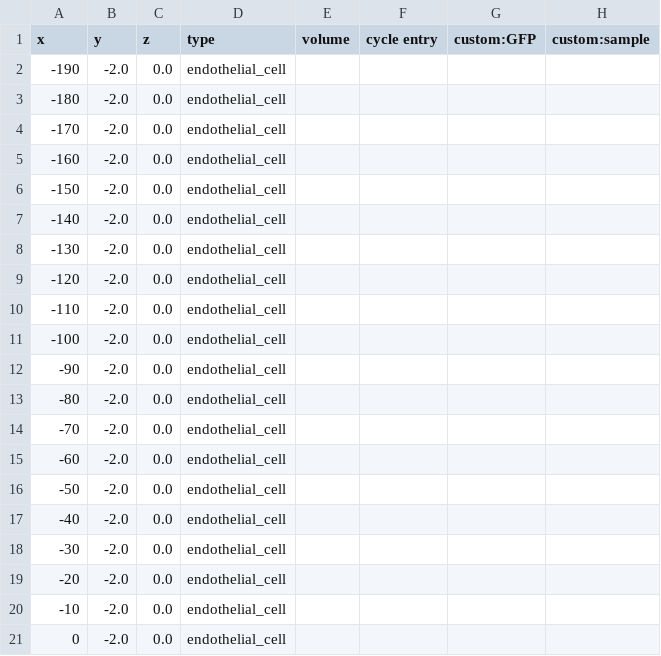
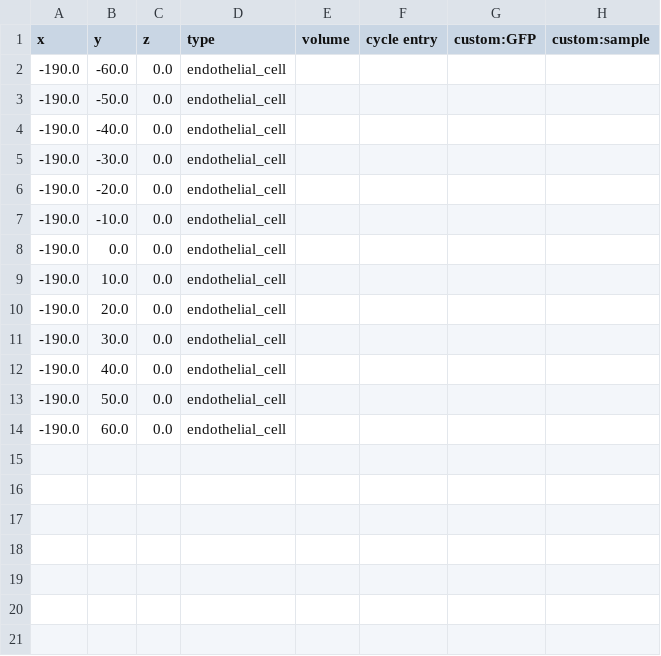
Before and after one commit to loicomeliau/PhysiCell-LC, a CSV file: user_projects/dll-notch-signalling/config/cells.csv, drawn as a sheet.

Commit message:
dll-notch tests ...

```diff
--- a/user_projects/dll-notch-signalling/config/cells.csv
+++ b/user_projects/dll-notch-signalling/config/cells.csv
@@ -1,21 +1,14 @@
 x,y,z,type,volume,cycle entry,custom:GFP,custom:sample
--190,-2.0,0.0,endothelial_cell
--180,-2.0,0.0,endothelial_cell
--170,-2.0,0.0,endothelial_cell
--160,-2.0,0.0,endothelial_cell
--150,-2.0,0.0,endothelial_cell
--140,-2.0,0.0,endothelial_cell
--130,-2.0,0.0,endothelial_cell
--120,-2.0,0.0,endothelial_cell
--110,-2.0,0.0,endothelial_cell
--100,-2.0,0.0,endothelial_cell
--90,-2.0,0.0,endothelial_cell
--80,-2.0,0.0,endothelial_cell
--70,-2.0,0.0,endothelial_cell
--60,-2.0,0.0,endothelial_cell
--50,-2.0,0.0,endothelial_cell
--40,-2.0,0.0,endothelial_cell
--30,-2.0,0.0,endothelial_cell
--20,-2.0,0.0,endothelial_cell
--10,-2.0,0.0,endothelial_cell
-0,-2.0,0.0,endothelial_cell
+-190.0,-60.0,0.0,endothelial_cell
+-190.0,-50.0,0.0,endothelial_cell
+-190.0,-40.0,0.0,endothelial_cell
+-190.0,-30.0,0.0,endothelial_cell
+-190.0,-20.0,0.0,endothelial_cell
+-190.0,-10.0,0.0,endothelial_cell
+-190.0,0.0,0.0,endothelial_cell
+-190.0,10.0,0.0,endothelial_cell
+-190.0,20.0,0.0,endothelial_cell
+-190.0,30.0,0.0,endothelial_cell
+-190.0,40.0,0.0,endothelial_cell
+-190.0,50.0,0.0,endothelial_cell
+-190.0,60.0,0.0,endothelial_cell
```
Also changed, not shown: 3 other files.
